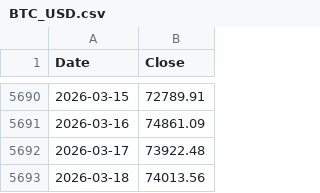
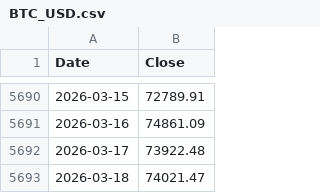
Before and after one commit to kittycapital/strategy, a CSV file: BTC_USD.csv, drawn as a sheet; only a part is shown, gaps mark what is left out.

```diff
--- a/BTC_USD.csv
+++ b/BTC_USD.csv
@@ -5692,2 +5692,2 @@ Date,Close
 2026-03-17,73922.48
-2026-03-18,74013.56
+2026-03-18,74021.47
```
Also changed, not shown: 2 other files.
